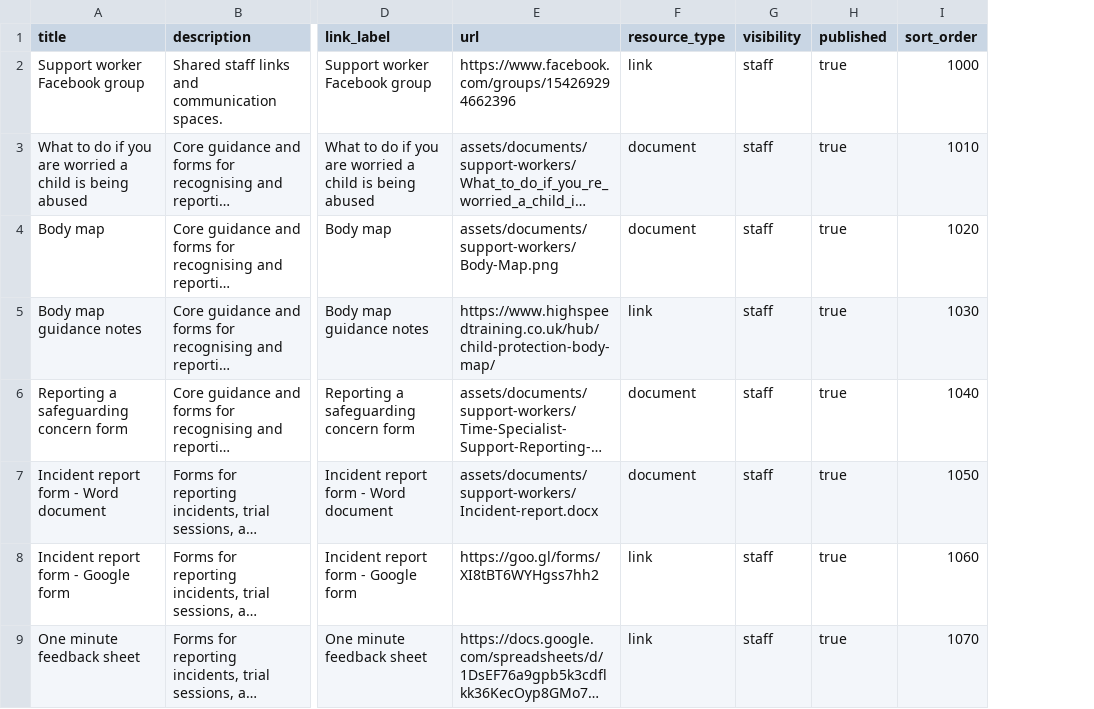
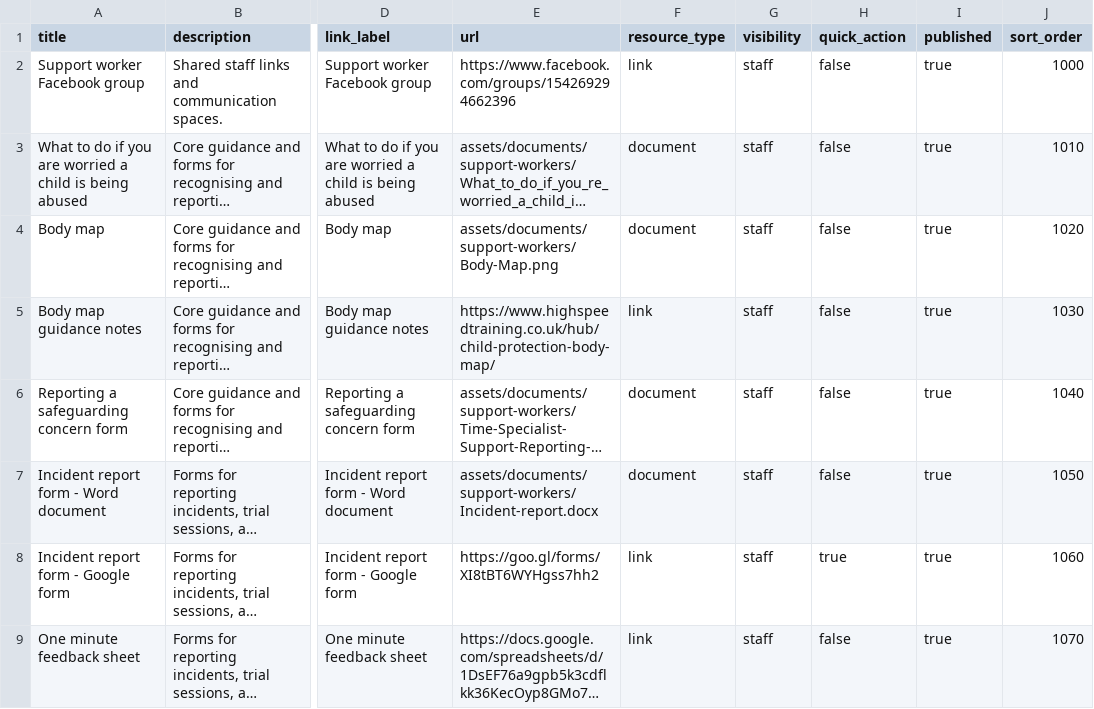
Before and after one commit to Inioluwa-Ashamu/Time-project, a CSV file: supabase/imports/staff_resources.csv, drawn as a sheet; only a part is shown, gaps mark what is left out; long unchanged cells end in …; the diff names each change by its address in the sheet, - before the commit and + after, or states it on an @@ line.

Commit message:
Make staff resource quick actions admin-managed

```diff
--- a/supabase/imports/staff_resources.csv
+++ b/supabase/imports/staff_resources.csv
+column H (quick_action), rows 2-9: false | false | false | false | false | false | true | false
```
Also changed, not shown: support-worker-resources.csv, 11 other files.
